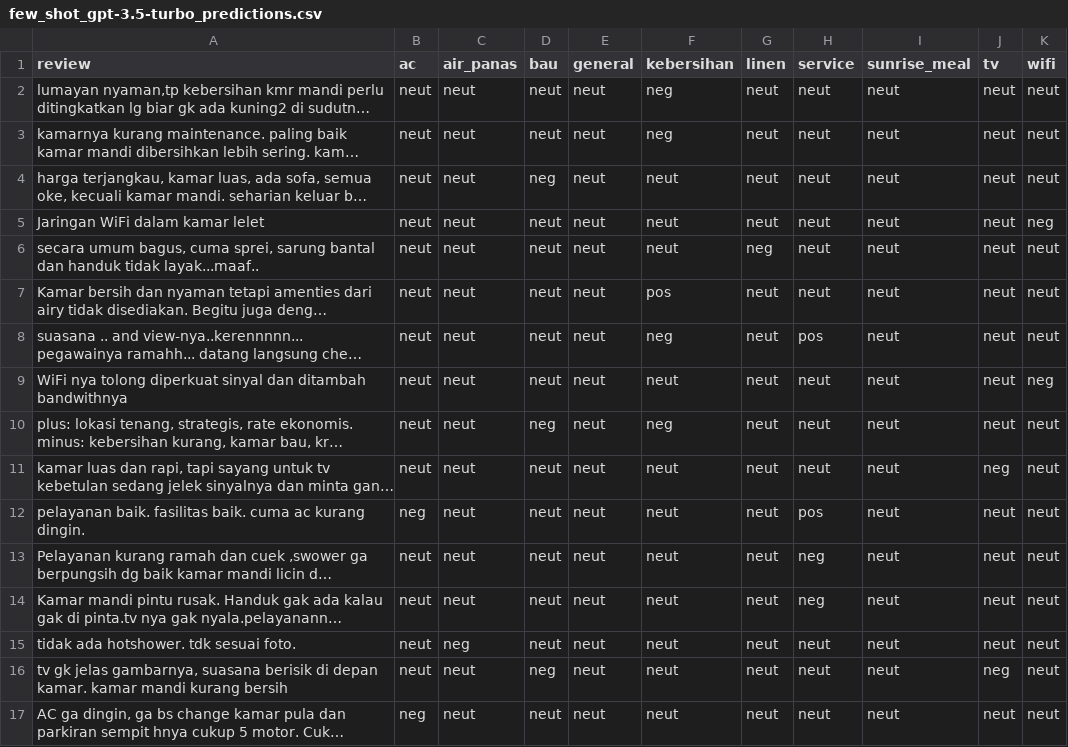
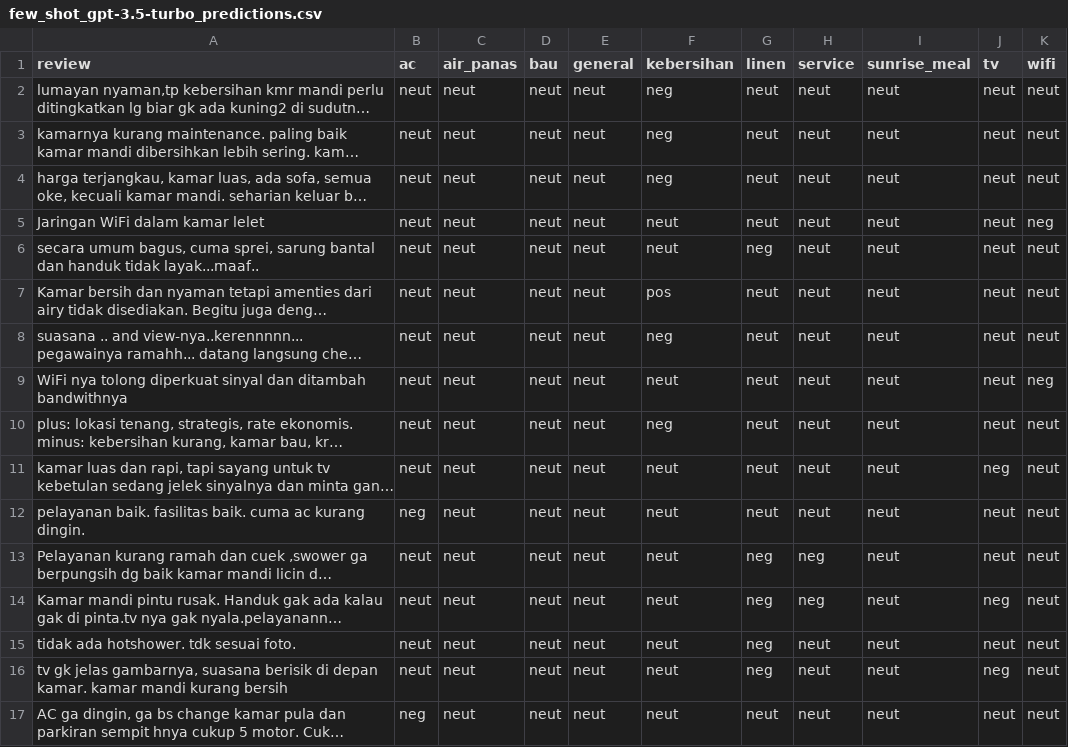
Before and after one commit to chells990/ABSA-Indonesia-Hotel-Reviews, a CSV file: evaluation/few_shot_gpt-3.5-turbo_predictions.csv, drawn as a sheet; only a part is shown; long unchanged cells end in …; the diff covers the shown part only; the diff names each change by its address in the sheet, - before the commit and + after, or states it on an @@ line.

```diff
--- a/evaluation/few_shot_gpt-3.5-turbo_predictions.csv
+++ b/evaluation/few_shot_gpt-3.5-turbo_predictions.csv
-D4 (bau): neg
+D4 (bau): neut
-F4 (kebersihan): neut
+F4 (kebersihan): neg
-H8 (service): pos
+H8 (service): neut
-D10 (bau): neg
+D10 (bau): neut
-H12 (service): pos
+H12 (service): neut
-G13:G16 (linen): neut
+G13:G16 (linen): neg
-J14 (tv): neut
+J14 (tv): neg
-C15 (air_panas): neg
+C15 (air_panas): neut
-D16 (bau): neg
+D16 (bau): neut
```
Also changed, not shown: 144 edited cells elsewhere in this file, evaluation/few_shot_gpt-4-turbo_predictions.csv, evaluation/zero_shot_gpt-3.5-turbo_predictions.csv, 7 other files.
